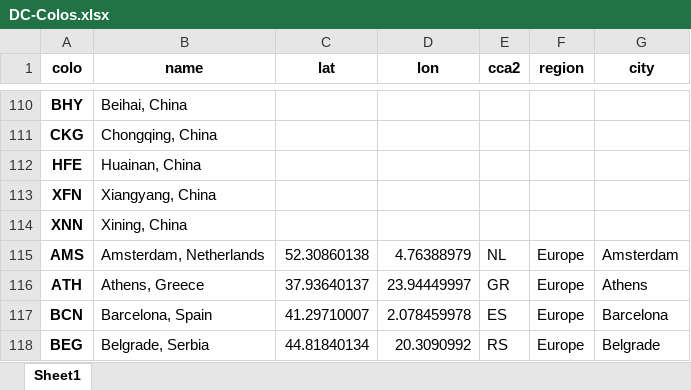
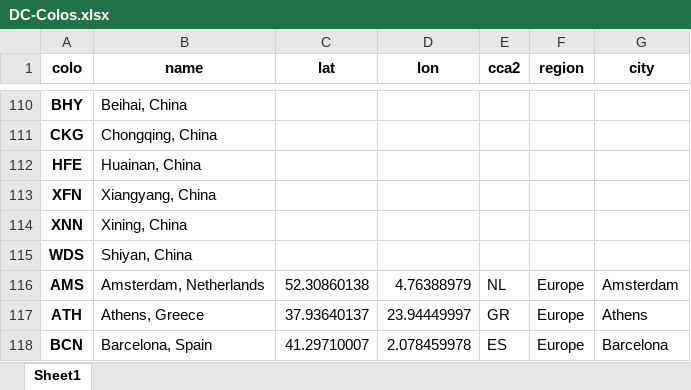
Before and after one commit to Netrvin/cloudflare-colo-list, an Excel workbook: DC-Colos.xlsx, sheet Sheet1, drawn as a sheet; only a part is shown, gaps mark what is left out; the shorter side is filled out with more unchanged rows; values as stored, in another font and other column widths than the file's, no borders; the diff names each change by its address in the sheet, - before the commit and + after, or states it on an @@ line.

```diff
--- a/DC-Colos.xlsx (sheet Sheet1)
+++ b/DC-Colos.xlsx (sheet Sheet1)
+row 115: WDS | Shiyan, China
```
Also changed, not shown: 2 other files.
